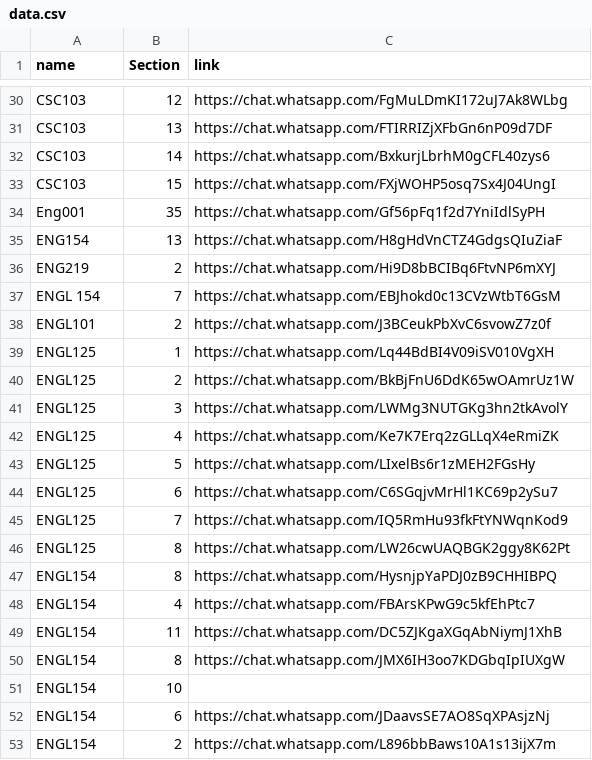
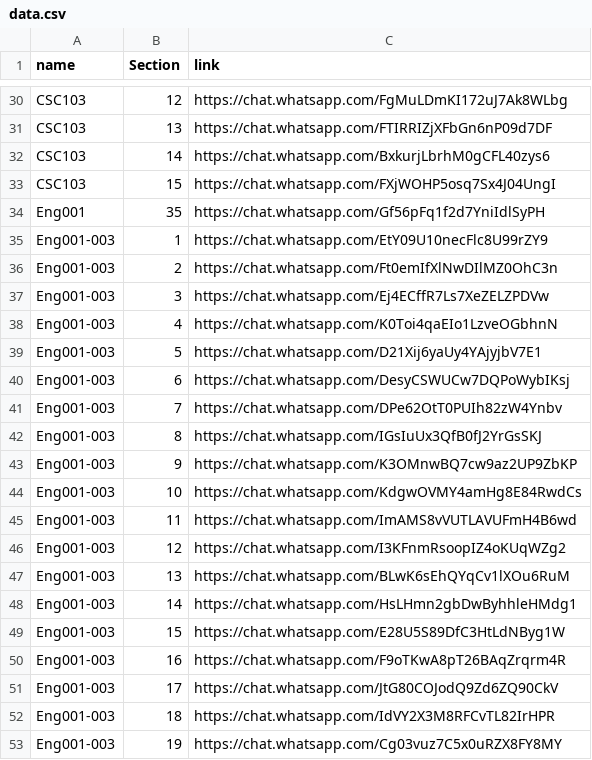
Before and after one commit to 2K39/uob-data, a CSV file: data.csv, drawn as a sheet; only a part is shown, gaps mark what is left out; the shorter side is filled out with more unchanged rows; the diff covers the shown part only; the diff names each change by its address in the sheet, - before the commit and + after, or states it on an @@ line.

```diff
--- a/data.csv
+++ b/data.csv
+row 35: Eng001-003 | 1 | https://chat.whatsapp.com/EtY09U10necFlc8U99rZY9
+row 36: Eng001-003 | 2 | https://chat.whatsapp.com/Ft0emIfXlNwDIlMZ0OhC3n
+row 37: Eng001-003 | 3 | https://chat.whatsapp.com/Ej4ECffR7Ls7XeZELZPDVw
+row 38: Eng001-003 | 4 | https://chat.whatsapp.com/K0Toi4qaEIo1LzveOGbhnN
+row 39: Eng001-003 | 5 | https://chat.whatsapp.com/D21Xij6yaUy4YAjyjbV7E1
+row 40: Eng001-003 | 6 | https://chat.whatsapp.com/DesyCSWUCw7DQPoWybIKsj
+row 41: Eng001-003 | 7 | https://chat.whatsapp.com/DPe62OtT0PUIh82zW4Ynbv
+row 42: Eng001-003 | 8 | https://chat.whatsapp.com/IGsIuUx3QfB0fJ2YrGsSKJ
+row 43: Eng001-003 | 9 | https://chat.whatsapp.com/K3OMnwBQ7cw9az2UP9ZbKP
+row 44: Eng001-003 | 10 | https://chat.whatsapp.com/KdgwOVMY4amHg8E84RwdCs
+row 45: Eng001-003 | 11 | https://chat.whatsapp.com/ImAMS8vVUTLAVUFmH4B6wd
+row 46: Eng001-003 | 12 | https://chat.whatsapp.com/I3KFnmRsoopIZ4oKUqWZg2
+row 47: Eng001-003 | 13 | https://chat.whatsapp.com/BLwK6sEhQYqCv1lXOu6RuM
+row 48: Eng001-003 | 14 | https://chat.whatsapp.com/HsLHmn2gbDwByhhleHMdg1
+row 49: Eng001-003 | 15 | https://chat.whatsapp.com/E28U5S89DfC3HtLdNByg1W
+row 50: Eng001-003 | 16 | https://chat.whatsapp.com/F9oTKwA8pT26BAqZrqrm4R
+row 51: Eng001-003 | 17 | https://chat.whatsapp.com/JtG80COJodQ9Zd6ZQ90CkV
+row 52: Eng001-003 | 18 | https://chat.whatsapp.com/IdVY2X3M8RFCvTL82IrHPR
+row 53: Eng001-003 | 19 | https://chat.whatsapp.com/Cg03vuz7C5x0uRZX8FY8MY
```
Also changed, not shown: 21 added rows elsewhere in this file, 1 other file.
